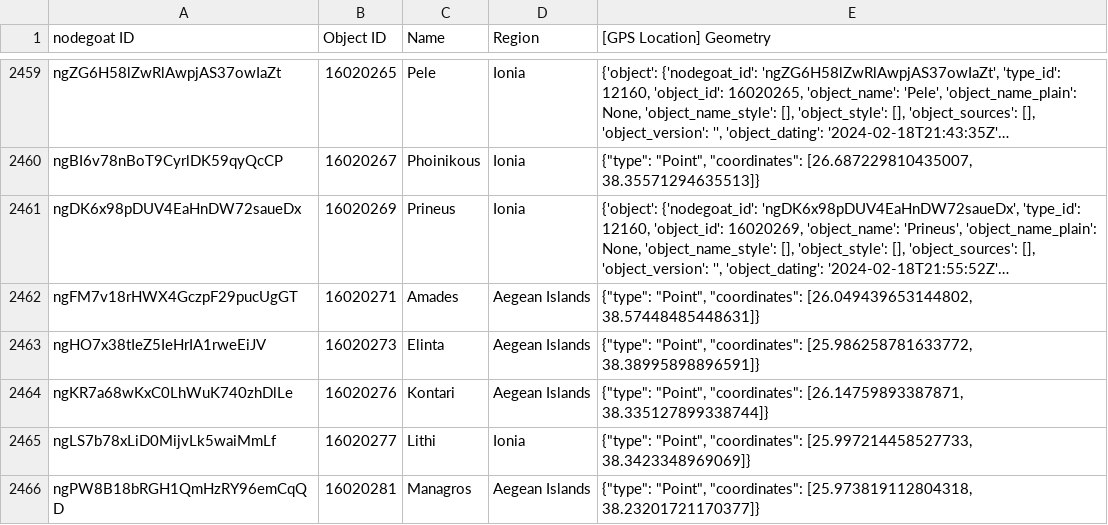
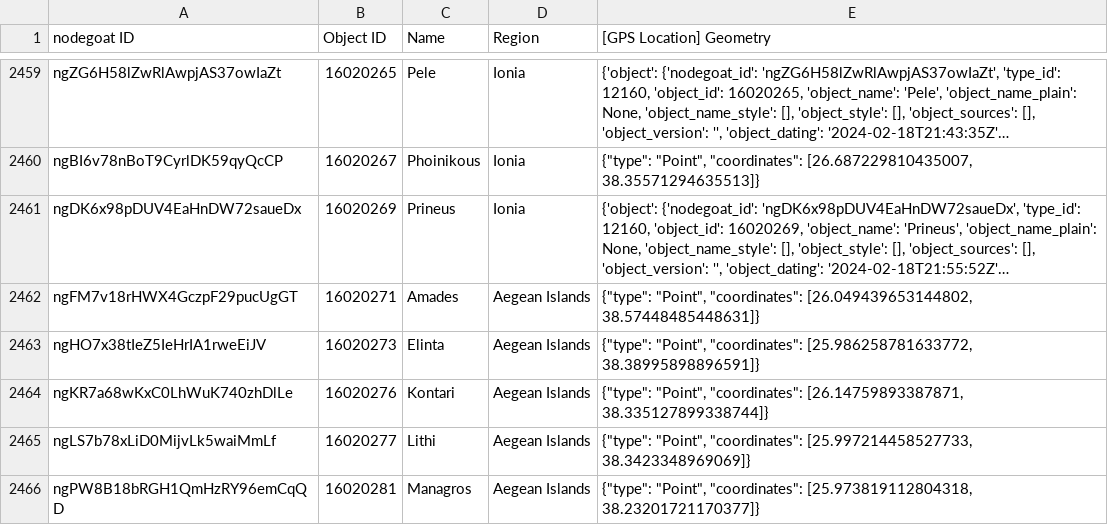
Before and after one commit to pyzmark/migmag, a CSV file: places.csv, drawn as a sheet; only a part is shown, gaps mark what is left out; long unchanged cells end in …; the diff covers the shown part only.

Commit message:
Data update for Wed 17 Apr 2024 04:03:54 PM MDT

```diff
--- a/places.csv
+++ b/places.csv
@@ -2464,3 +2464,3 @@ ngHO7x38tIeZ5IeHrIA1rweEiJV,16020273,Elinta,Aegean Islands,"{""type"": ""Point""
 ngKR7a68wKxC0LhWuK740zhDlLe,16020276,Kontari,Aegean Islands,"{""type"": ""Point"", ""coordinates"": [26.14759893387871, 38.335127899338744]}"
-ngLS7b78xLiD0MijvLk5waiMmLf,16020277,Lithi,Ionia,"{""type"": ""Point"", ""coordinates"": [25.997214458527733, 38.3423348969069]}"
+ngLS7b78xLiD0MijvLk5waiMmLf,16020277,Lithi,Aegean Islands,"{""type"": ""Point"", ""coordinates"": [25.997214458527733, 38.3423348969069]}"
 ngPW8B18bRGH1QmHzRY96emCqQD,16020281,Managros,Aegean Islands,"{""type"": ""Point"", ""coordinates"": [25.973819112804318, 38.23201721170377]}"
```
Also changed, not shown: 1 removed row and 11 edited cells elsewhere in this file, agents.csv, mythjour.csv, 6 other files.
